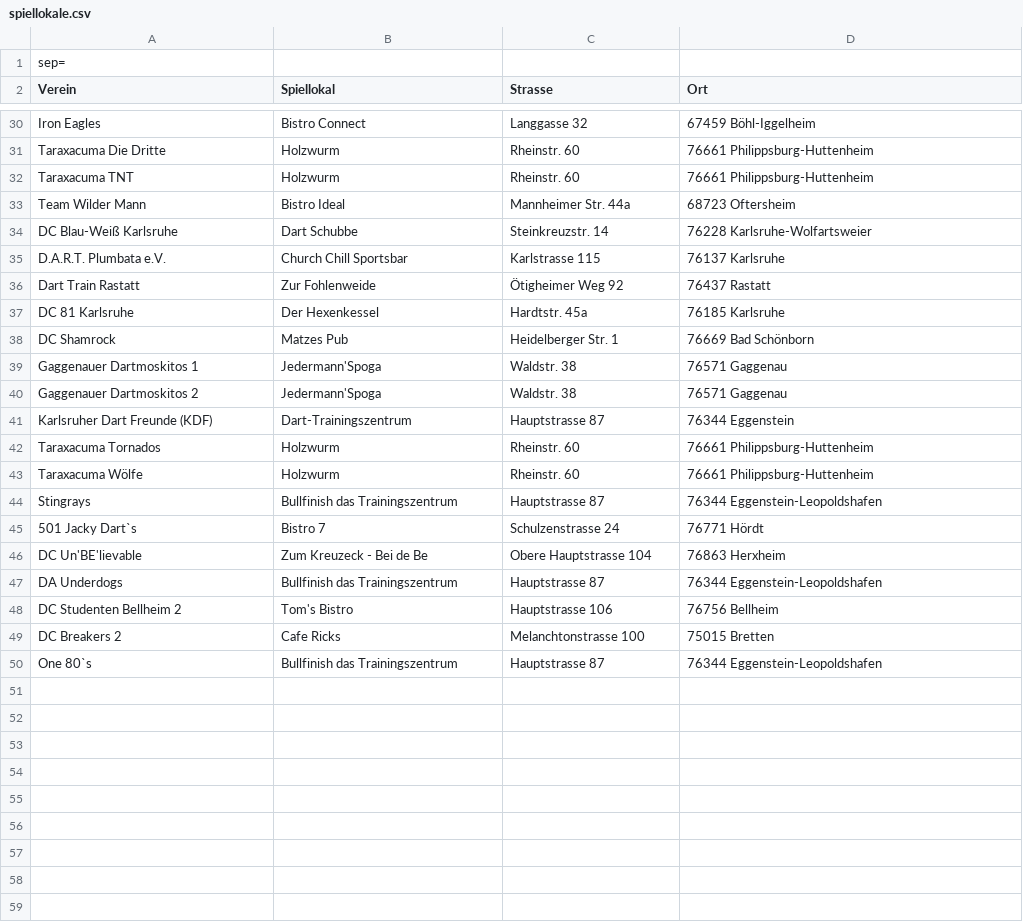
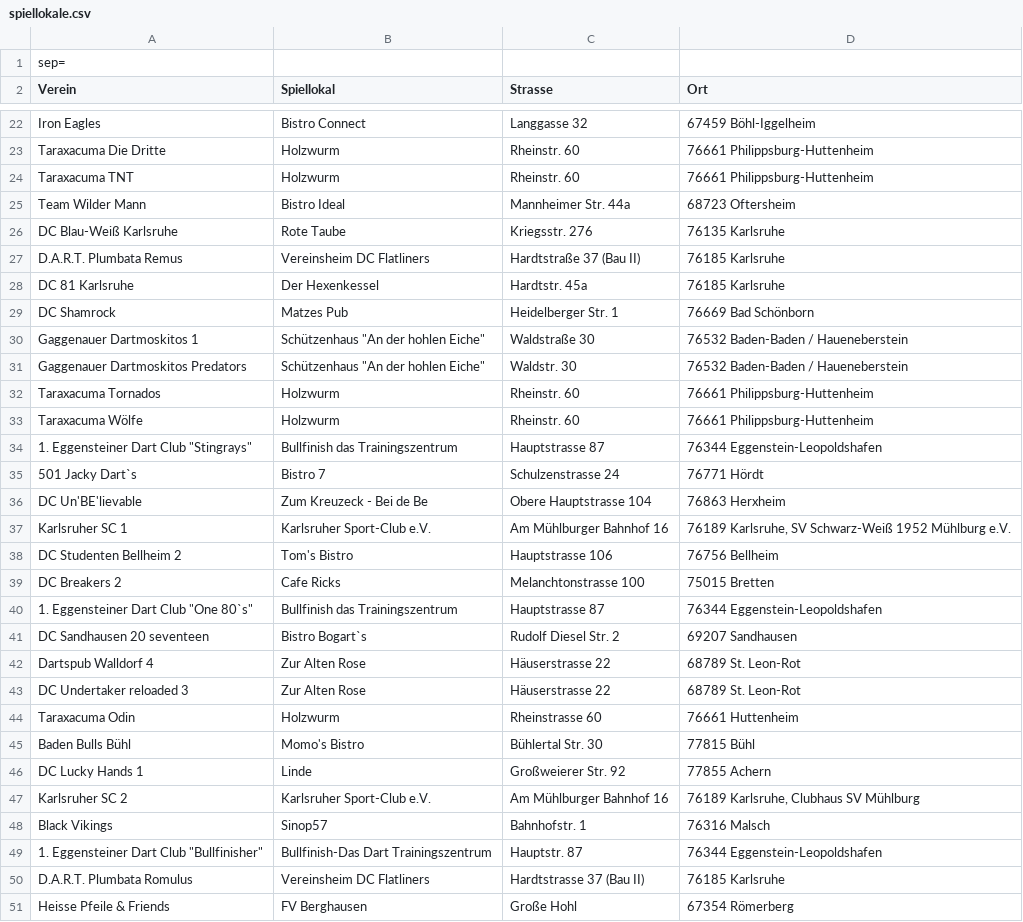
Before and after one commit to maugenst/dart.online.spielbericht, a CSV file: spiellokale.csv, drawn as a sheet; only a part is shown, gaps mark what is left out; the diff covers the shown part only.

```diff
--- a/spiellokale.csv
+++ b/spiellokale.csv
@@ -33,18 +25,27 @@ Taraxacuma TNT;Holzwurm;Rheinstr. 60;76661 Philippsburg-Huttenheim
 Team Wilder Mann;Bistro Ideal;Mannheimer Str. 44a;68723 Oftersheim
-DC Blau-Weiß Karlsruhe;Dart Schubbe;Steinkreuzstr. 14;76228 Karlsruhe-Wolfartsweier
-D.A.R.T. Plumbata e.V.;Church Chill Sportsbar;Karlstrasse 115;76137 Karlsruhe
-Dart Train Rastatt;Zur Fohlenweide;Ötigheimer Weg 92;76437 Rastatt
+DC Blau-Weiß Karlsruhe;Rote Taube;Kriegsstr. 276;76135 Karlsruhe
+D.A.R.T. Plumbata Remus;Vereinsheim DC Flatliners;Hardtstraße 37 (Bau II);76185 Karlsruhe
 DC 81 Karlsruhe;Der Hexenkessel;Hardtstr. 45a;76185 Karlsruhe
 DC Shamrock;Matzes Pub;Heidelberger Str. 1;76669 Bad Schönborn
-Gaggenauer Dartmoskitos 1;Jedermann'Spoga;Waldstr. 38;76571 Gaggenau
-Gaggenauer Dartmoskitos 2;Jedermann'Spoga;Waldstr. 38;76571 Gaggenau
-Karlsruher Dart Freunde (KDF);Dart-Trainingszentrum;Hauptstrasse 87;76344 Eggenstein
+Gaggenauer Dartmoskitos 1;Schützenhaus "An der hohlen Eiche";Waldstraße 30;76532 Baden-Baden / Haueneberstein
+Gaggenauer Dartmoskitos Predators;Schützenhaus "An der hohlen Eiche";Waldstr. 30;76532 Baden-Baden / Haueneberstein
 Taraxacuma Tornados;Holzwurm;Rheinstr. 60;76661 Philippsburg-Huttenheim
 Taraxacuma Wölfe;Holzwurm;Rheinstr. 60;76661 Philippsburg-Huttenheim
-Stingrays;Bullfinish das Trainingszentrum;Hauptstrasse 87;76344 Eggenstein-Leopoldshafen
+1. Eggensteiner Dart Club "Stingrays";Bullfinish das Trainingszentrum;Hauptstrasse 87;76344 Eggenstein-Leopoldshafen
 501 Jacky Dart`s;Bistro 7;Schulzenstrasse 24;76771 Hördt
 DC Un'BE'lievable;Zum Kreuzeck - Bei de Be;Obere Hauptstrasse 104;76863 Herxheim
-DA Underdogs;Bullfinish das Trainingszentrum;Hauptstrasse 87;76344 Eggenstein-Leopoldshafen
+Karlsruher SC 1;Karlsruher Sport-Club e.V.;Am Mühlburger Bahnhof 16;76189 Karlsruhe, SV Schwarz-Weiß 1952 Mühlburg e.V.
 DC Studenten Bellheim 2;Tom's Bistro;Hauptstrasse 106;76756 Bellheim
 DC Breakers 2;Cafe Ricks;Melanchtonstrasse 100;75015 Bretten
-One 80`s;Bullfinish das Trainingszentrum;Hauptstrasse 87;76344 Eggenstein-Leopoldshafen
+1. Eggensteiner Dart Club "One 80`s";Bullfinish das Trainingszentrum;Hauptstrasse 87;76344 Eggenstein-Leopoldshafen
+DC Sandhausen 20 seventeen;Bistro Bogart`s;Rudolf Diesel Str. 2;69207 Sandhausen
+Dartspub Walldorf 4;Zur Alten Rose;Häuserstrasse 22;68789 St. Leon-Rot
+DC Undertaker reloaded 3;Zur Alten Rose;Häuserstrasse 22;68789 St. Leon-Rot
+Taraxacuma Odin;Holzwurm;Rheinstrasse 60;76661 Huttenheim
+Baden Bulls Bühl;Momo's Bistro;Bühlertal Str. 30;77815 Bühl
+DC Lucky Hands 1;Linde;Großweierer Str. 92;77855 Achern
+Karlsruher SC 2;Karlsruher Sport-Club e.V.;Am Mühlburger Bahnhof 16;76189 Karlsruhe, Clubhaus SV Mühlburg
+Black Vikings;Sinop57;Bahnhofstr. 1;76316 Malsch
+1. Eggensteiner Dart Club "Bullfinisher";Bullfinish-Das Dart Trainingszentrum;Hauptstr. 87;76344 Eggenstein-Leopoldshafen
+D.A.R.T. Plumbata Romulus;Vereinsheim DC Flatliners;Hardtstrasse 37 (Bau II);76185 Karlsruhe
+Heisse Pfeile & Friends;FV Berghausen;Große Hohl;67354 Römerberg
```
Also changed, not shown: 17 added rows, 8 removed rows and 14 edited cells elsewhere in this file, 5 other files.
